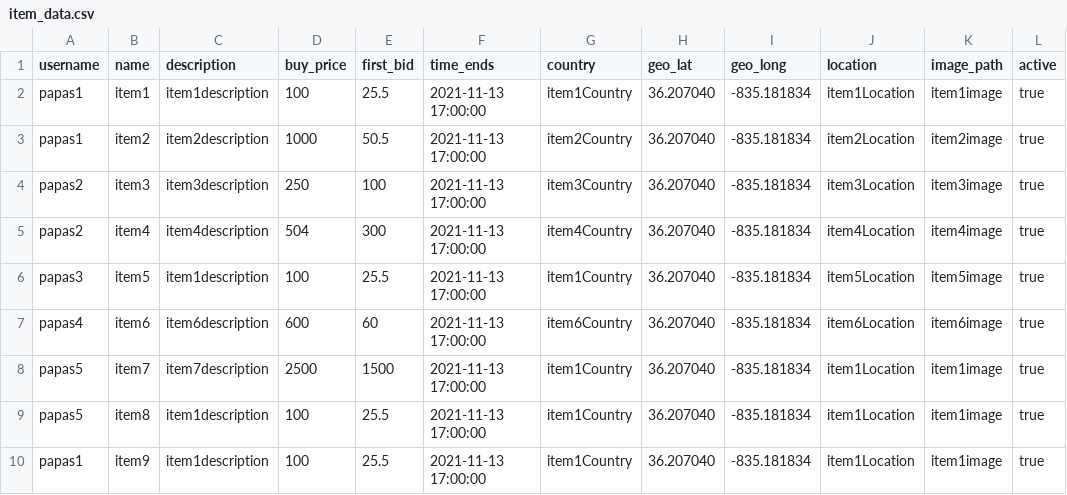
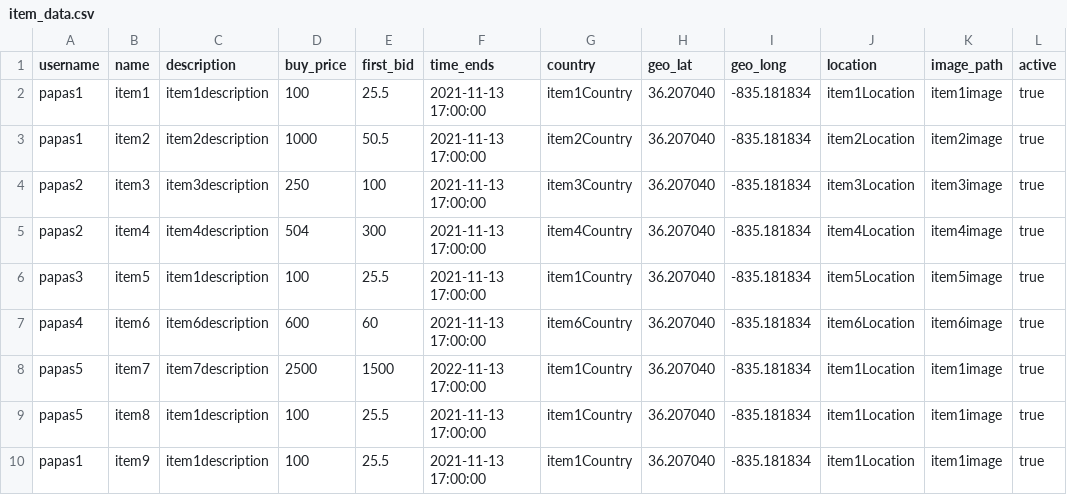
Before and after one commit to PapamichMarios/NotEbay, a CSV file: my_data/item_data.csv, drawn as a sheet.

```diff
--- a/my_data/item_data.csv
+++ b/my_data/item_data.csv
@@ -7,3 +7,3 @@ papas3,item5,item1description,100,25.5,2021-11-13 17:00:00,item1Country,36.20704
 papas4,item6,item6description,600,60,2021-11-13 17:00:00,item6Country,36.207040,-835.181834,item6Location,item6image,true
-papas5,item7,item7description,2500,1500,2021-11-13 17:00:00,item1Country,36.207040,-835.181834,item1Location,item1image,true
+papas5,item7,item7description,2500,1500,2022-11-13 17:00:00,item1Country,36.207040,-835.181834,item1Location,item1image,true
 papas5,item8,item1description,100,25.5,2021-11-13 17:00:00,item1Country,36.207040,-835.181834,item1Location,item1image,true
```
Also changed, not shown: 3 other files.
